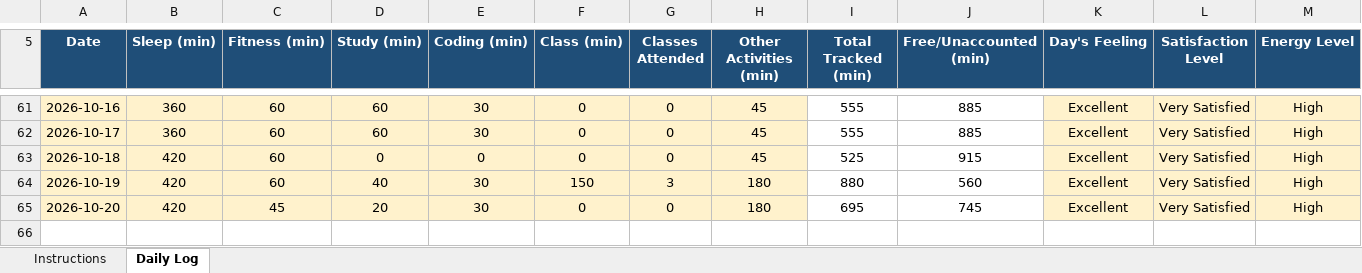
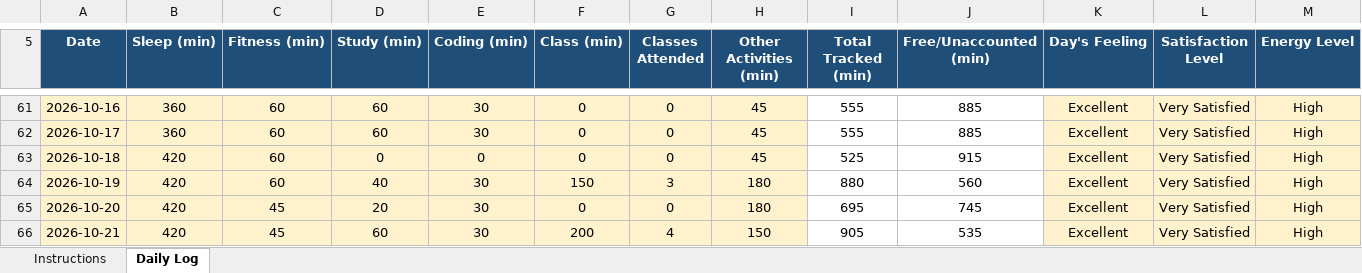
Before and after one commit to Santosh98-lpu/CAP-776, an Excel workbook: 12627834.xlsx, sheet Daily Log, drawn as a sheet; only a part is shown, gaps mark what is left out; values as stored, in another font and other column widths than the file's, no borders; conditional formats not drawn; rows hold the shown columns only; the diff names each change by its address in the sheet, - before the commit and + after, or states it on an @@ line.

Commit message:
21-10-2026

```diff
--- a/12627834.xlsx (sheet Daily Log)
+++ b/12627834.xlsx (sheet Daily Log)
+row 66: 2026-10-21 | 420 | 45 | 60 | 30 | 200 | 4 | 150 | 905 | 535 | Excellent | Very Satisfied | High
```
